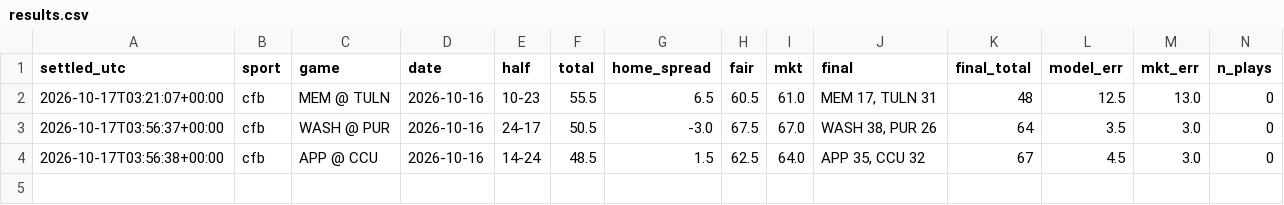
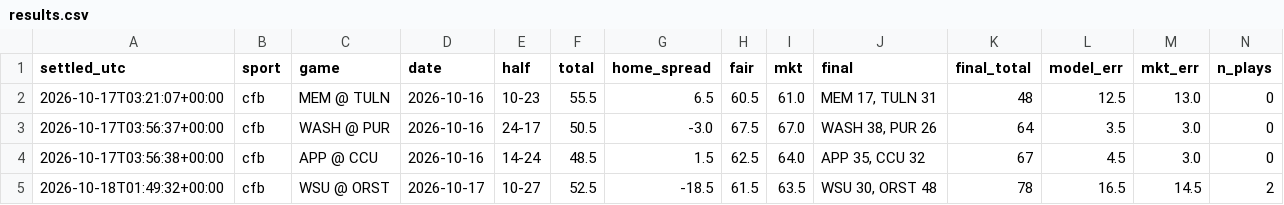
Before and after one commit to fouronetrue/halftime-desk, a CSV file: log/results.csv, drawn as a sheet; only a part is shown; rows hold the shown columns only; the diff names each change by its address in the sheet, - before the commit and + after, or states it on an @@ line.

```diff
--- a/log/results.csv
+++ b/log/results.csv
+row 5: 2026-10-18T01:49:32+00:00 | cfb | WSU @ ORST | 2026-10-17 | 10-27 | 52.5 | -18.5 | 61.5 | 63.5 | WSU 30, ORST 48 | 78 | 16.5 | 14.5 | 2
```
Also changed, not shown: 2 other files.
